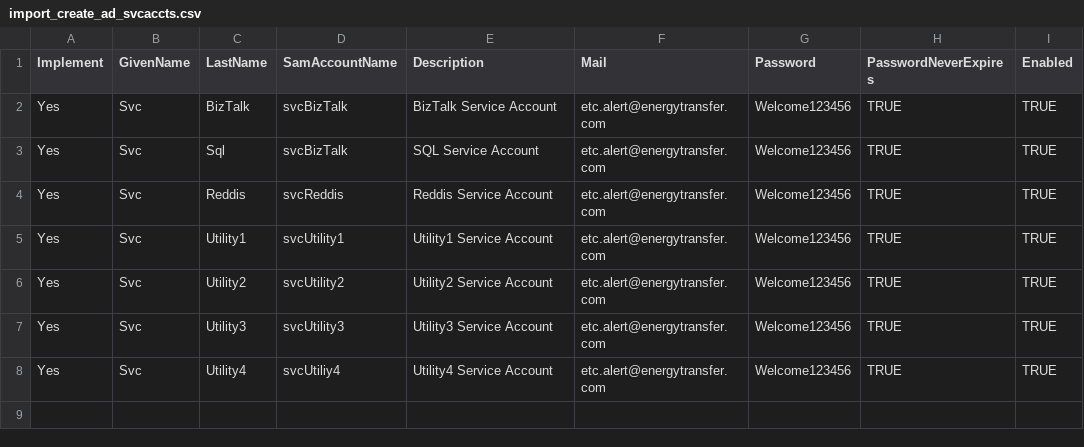
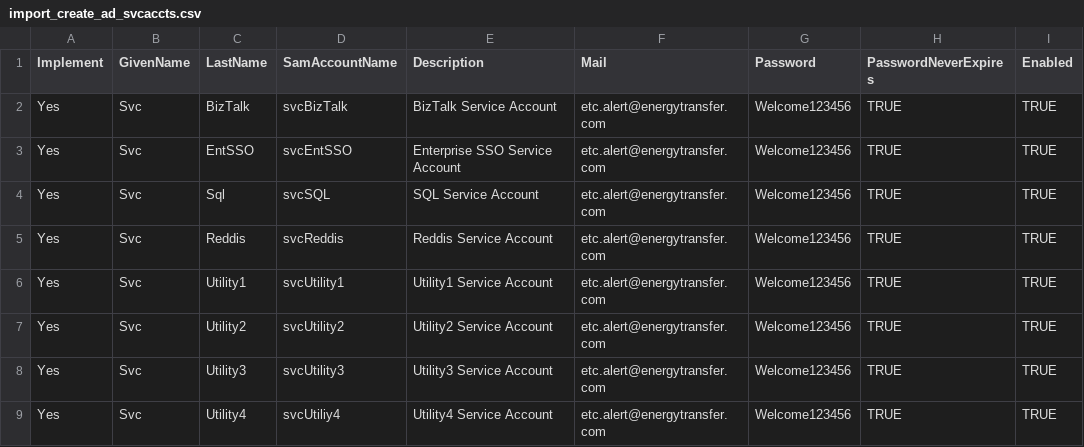
Before and after one commit to BlueContext/BizTalk2013R2Labs, a CSV file: ArtifactRepository/Scripts/populate-ad/import_create_ad_svcaccts.csv (was ArtifactRepository/scripts/populate-ad-users/import_create_ad_svcaccts.csv), drawn as a sheet.

```diff
--- a/ArtifactRepository/scripts/populate-ad-users/import_create_ad_svcaccts.csv
+++ b/ArtifactRepository/Scripts/populate-ad/import_create_ad_svcaccts.csv
@@ -2,3 +2,4 @@ Implement,GivenName,LastName,SamAccountName,Description,Mail,Password,PasswordNe
 Yes,Svc,BizTalk,svcBizTalk,BizTalk Service Account,etc.alert@energytransfer.com,Welcome123456,TRUE,TRUE
-Yes,Svc,Sql,svcBizTalk,SQL Service Account,etc.alert@energytransfer.com,Welcome123456,TRUE,TRUE
+Yes,Svc,EntSSO,svcEntSSO, Enterprise SSO Service Account,etc.alert@energytransfer.com,Welcome123456,TRUE,TRUE
+Yes,Svc,Sql,svcSQL,SQL Service Account,etc.alert@energytransfer.com,Welcome123456,TRUE,TRUE
 Yes,Svc,Reddis,svcReddis,Reddis Service Account,etc.alert@energytransfer.com,Welcome123456,TRUE,TRUE
```
Also changed, not shown: ArtifactRepository/Scripts/populate-ad/import_create_ad_users.csv, 39 other files.
